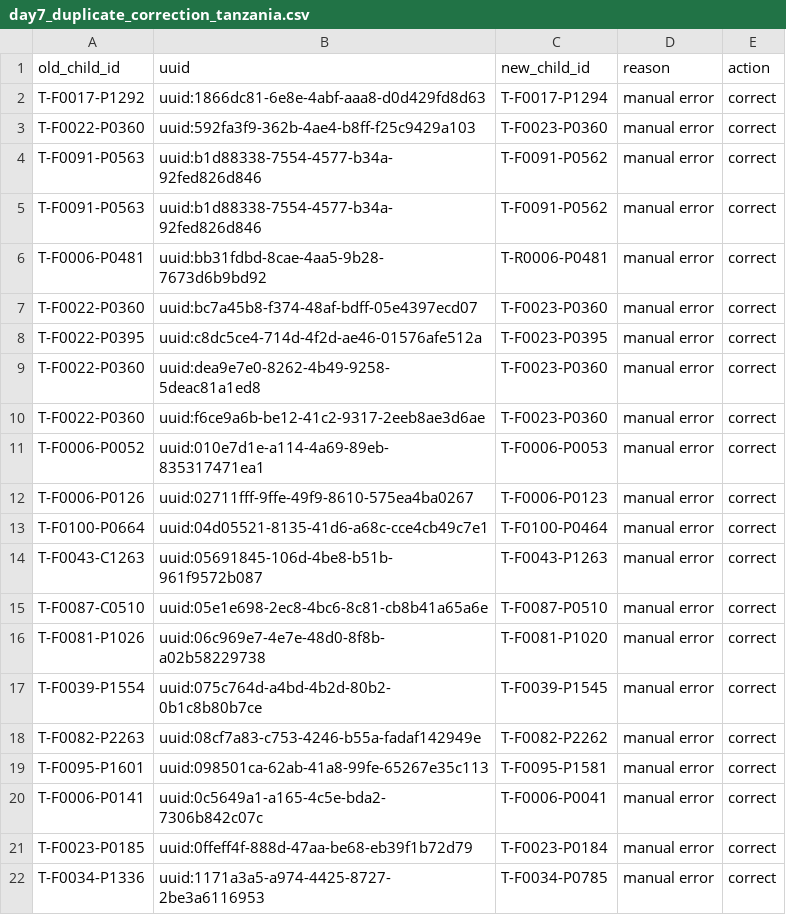
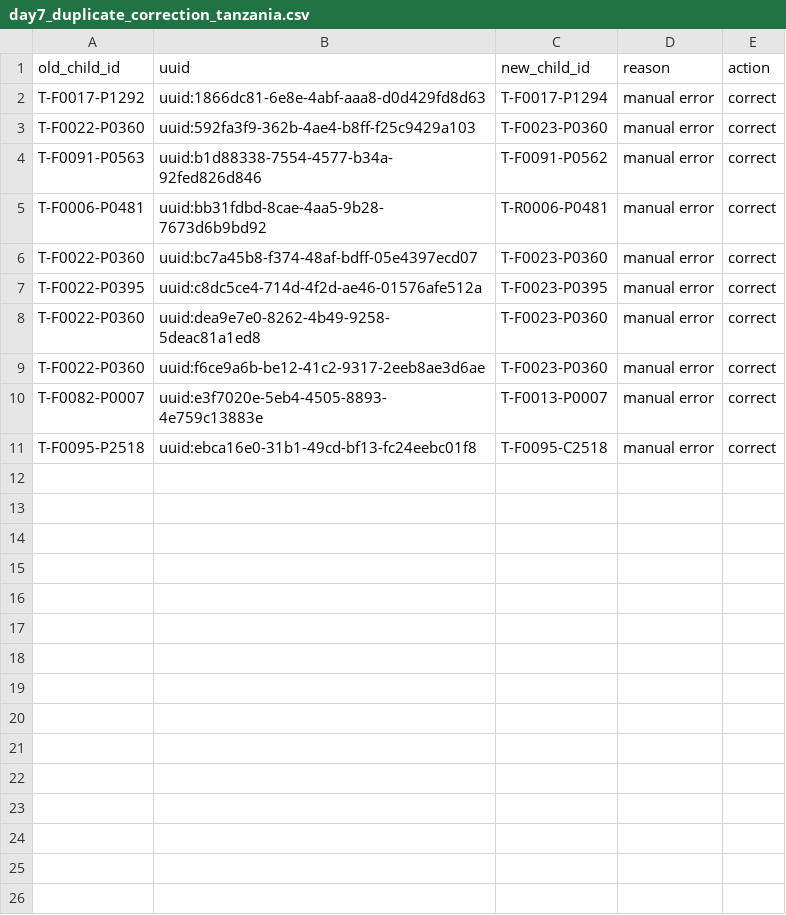
Before and after one commit to SwissTPH/timci, a CSV file: inst/extdata/cleaning/day7_duplicate_correction_tanzania.csv, drawn as a sheet.

Commit message:
Update day7_duplicate_correction_tanzania.csv

```diff
--- a/inst/extdata/cleaning/day7_duplicate_correction_tanzania.csv
+++ b/inst/extdata/cleaning/day7_duplicate_correction_tanzania.csv
@@ -4,3 +4,2 @@ T-F0022-P0360,uuid:592fa3f9-362b-4ae4-b8ff-f25c9429a103,T-F0023-P0360,manual err
 T-F0091-P0563,uuid:b1d88338-7554-4577-b34a-92fed826d846,T-F0091-P0562,manual error,correct
-T-F0091-P0563,uuid:b1d88338-7554-4577-b34a-92fed826d846,T-F0091-P0562,manual error,correct
 T-F0006-P0481,uuid:bb31fdbd-8cae-4aa5-9b28-7673d6b9bd92,T-R0006-P0481,manual error,correct
@@ -10,13 +9,3 @@ T-F0022-P0360,uuid:dea9e7e0-8262-4b49-9258-5deac81a1ed8,T-F0023-P0360,manual err
 T-F0022-P0360,uuid:f6ce9a6b-be12-41c2-9317-2eeb8ae3d6ae,T-F0023-P0360,manual error,correct
-T-F0006-P0052,uuid:010e7d1e-a114-4a69-89eb-835317471ea1,T-F0006-P0053,manual error,correct
-T-F0006-P0126,uuid:02711fff-9ffe-49f9-8610-575ea4ba0267,T-F0006-P0123,manual error,correct
-T-F0100-P0664,uuid:04d05521-8135-41d6-a68c-cce4cb49c7e1,T-F0100-P0464,manual error,correct
-T-F0043-C1263,uuid:05691845-106d-4be8-b51b-961f9572b087,T-F0043-P1263,manual error,correct
-T-F0087-C0510,uuid:05e1e698-2ec8-4bc6-8c81-cb8b41a65a6e,T-F0087-P0510,manual error,correct
-T-F0081-P1026,uuid:06c969e7-4e7e-48d0-8f8b-a02b58229738,T-F0081-P1020,manual error,correct
-T-F0039-P1554,uuid:075c764d-a4bd-4b2d-80b2-0b1c8b80b7ce,T-F0039-P1545,manual error,correct
-T-F0082-P2263,uuid:08cf7a83-c753-4246-b55a-fadaf142949e,T-F0082-P2262,manual error,correct
-T-F0095-P1601,uuid:098501ca-62ab-41a8-99fe-65267e35c113,T-F0095-P1581,manual error,correct
-T-F0006-P0141,uuid:0c5649a1-a165-4c5e-bda2-7306b842c07c,T-F0006-P0041,manual error,correct
-T-F0023-P0185,uuid:0ffeff4f-888d-47aa-be68-eb39f1b72d79,T-F0023-P0184,manual error,correct
-T-F0034-P1336,uuid:1171a3a5-a974-4425-8727-2be3a6116953,T-F0034-P0785,manual error,correct
+T-F0082-P0007,uuid:e3f7020e-5eb4-4505-8893-4e759c13883e,T-F0013-P0007,manual error,correct
+T-F0095-P2518,uuid:ebca16e0-31b1-49cd-bf13-fc24eebc01f8,T-F0095-C2518,manual error,correct
```
